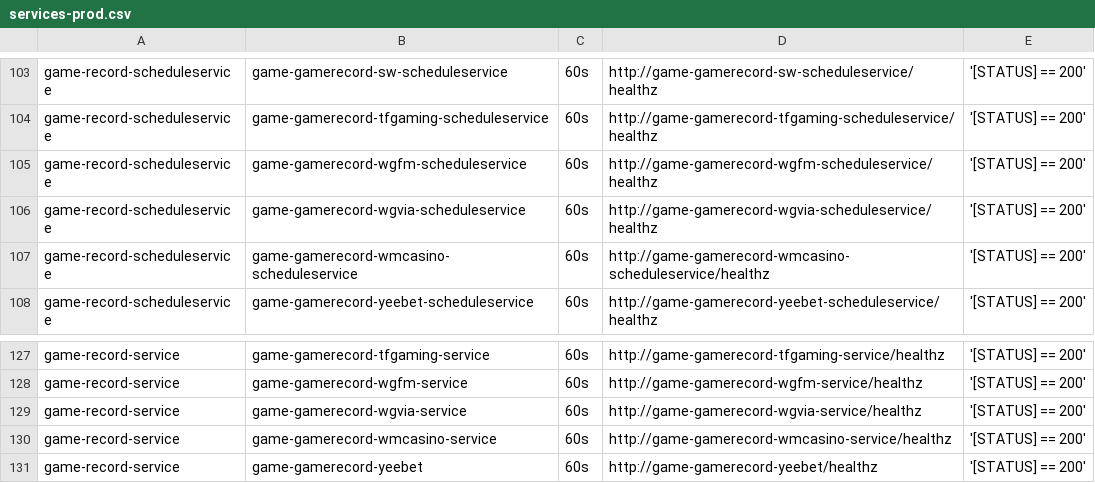
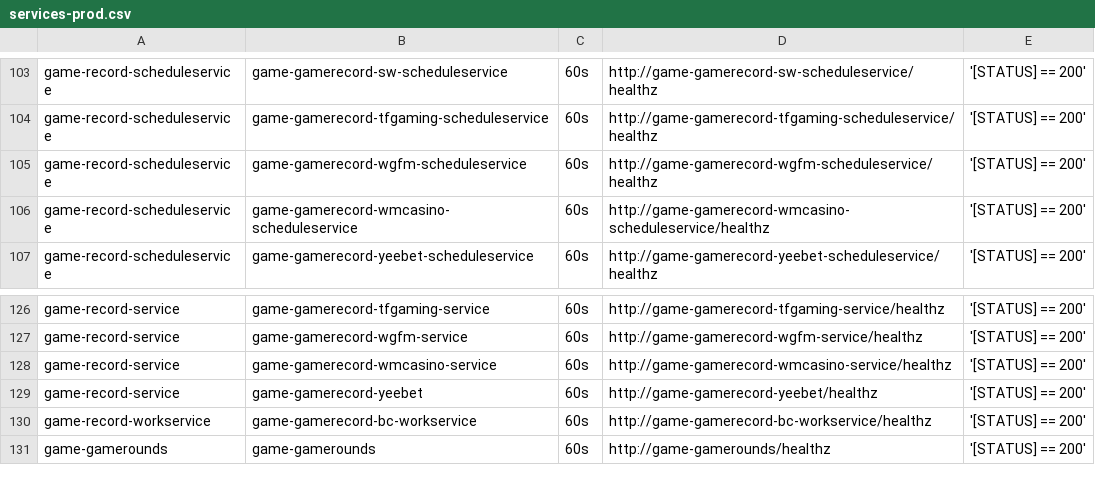
Before and after one commit to starixvn/tgs_rayprosoft_tgs.healthchecks.gatus, a CSV file: services/services-prod.csv, drawn as a sheet; only a part is shown, gaps mark what is left out; the shorter side is filled out with more unchanged rows.

Commit message:
delete game-gamerecord-wgvia-*

```diff
--- a/services/services-prod.csv
+++ b/services/services-prod.csv
@@ -105,3 +105,2 @@ game-record-scheduleservice,game-gamerecord-tfgaming-scheduleservice,60s,http://
 game-record-scheduleservice,game-gamerecord-wgfm-scheduleservice,60s,http://game-gamerecord-wgfm-scheduleservice/healthz,'[STATUS] == 200'
-game-record-scheduleservice,game-gamerecord-wgvia-scheduleservice,60s,http://game-gamerecord-wgvia-scheduleservice/healthz,'[STATUS] == 200'
 game-record-scheduleservice,game-gamerecord-wmcasino-scheduleservice,60s,http://game-gamerecord-wmcasino-scheduleservice/healthz,'[STATUS] == 200'
@@ -128,3 +127,2 @@ game-record-service,game-gamerecord-tfgaming-service,60s,http://game-gamerecord-
 game-record-service,game-gamerecord-wgfm-service,60s,http://game-gamerecord-wgfm-service/healthz,'[STATUS] == 200'
-game-record-service,game-gamerecord-wgvia-service,60s,http://game-gamerecord-wgvia-service/healthz,'[STATUS] == 200'
 game-record-service,game-gamerecord-wmcasino-service,60s,http://game-gamerecord-wmcasino-service/healthz,'[STATUS] == 200'
```
